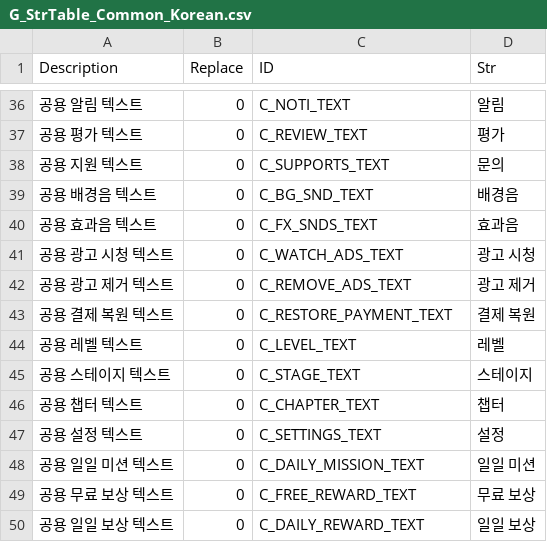
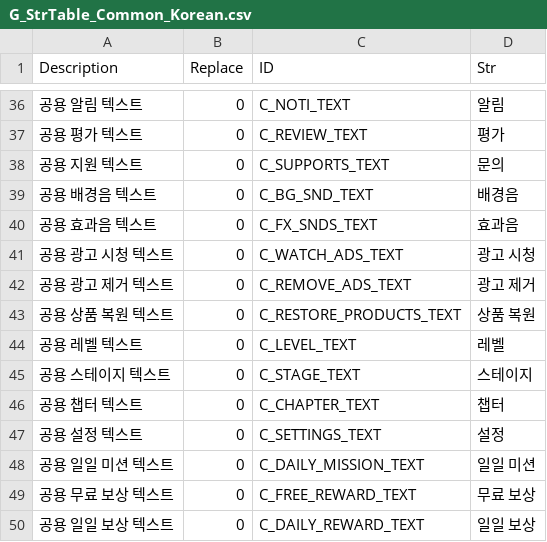
Before and after one commit to devmodle/0300000001.module_unitypackages, a CSV file: Client/Templates/Tables/StringInfo/G_StrTable_Common_Korean.csv, drawn as a sheet; only a part is shown, gaps mark what is left out.

```diff
--- a/Client/Templates/Tables/StringInfo/G_StrTable_Common_Korean.csv
+++ b/Client/Templates/Tables/StringInfo/G_StrTable_Common_Korean.csv
@@ -42,3 +42,3 @@ Description,Replace,ID,Str
 공용 광고 제거 텍스트,0,C_REMOVE_ADS_TEXT,광고 제거
-공용 결제 복원 텍스트,0,C_RESTORE_PAYMENT_TEXT,결제 복원
+공용 상품 복원 텍스트,0,C_RESTORE_PRODUCTS_TEXT,상품 복원
 공용 레벨 텍스트,0,C_LEVEL_TEXT,레벨
```
Also changed, not shown: Client/Templates/Tables/StringInfo/G_StrTable_Common_English.csv.
